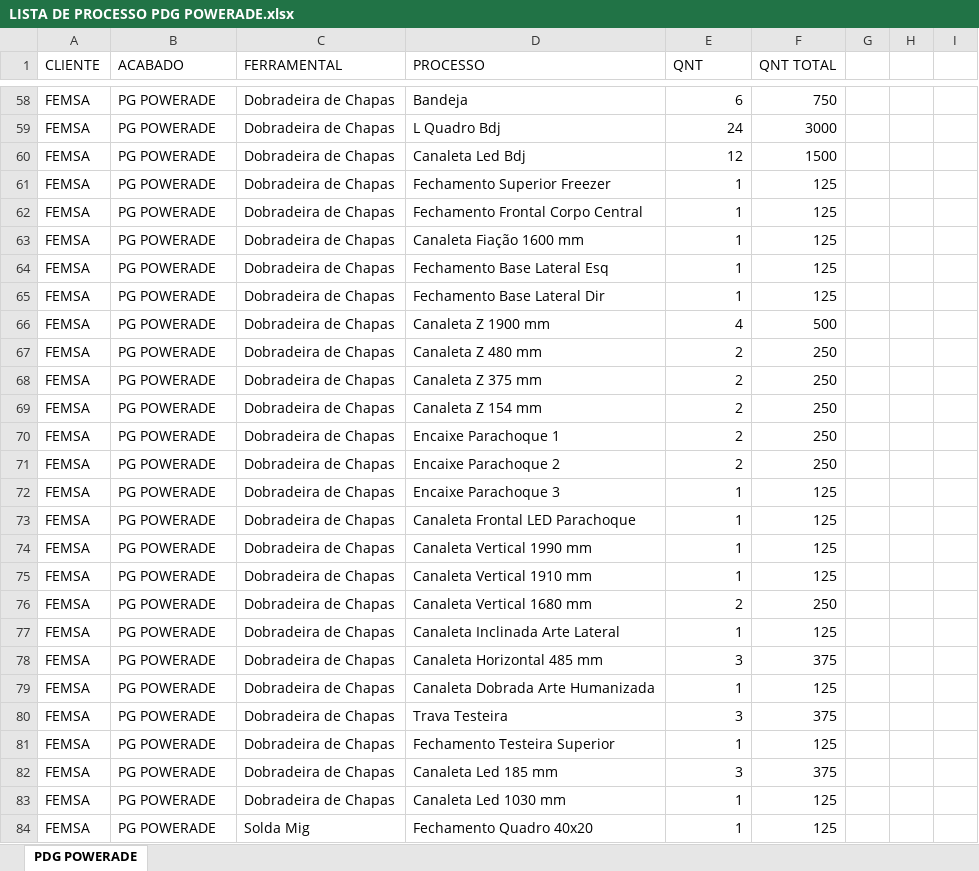
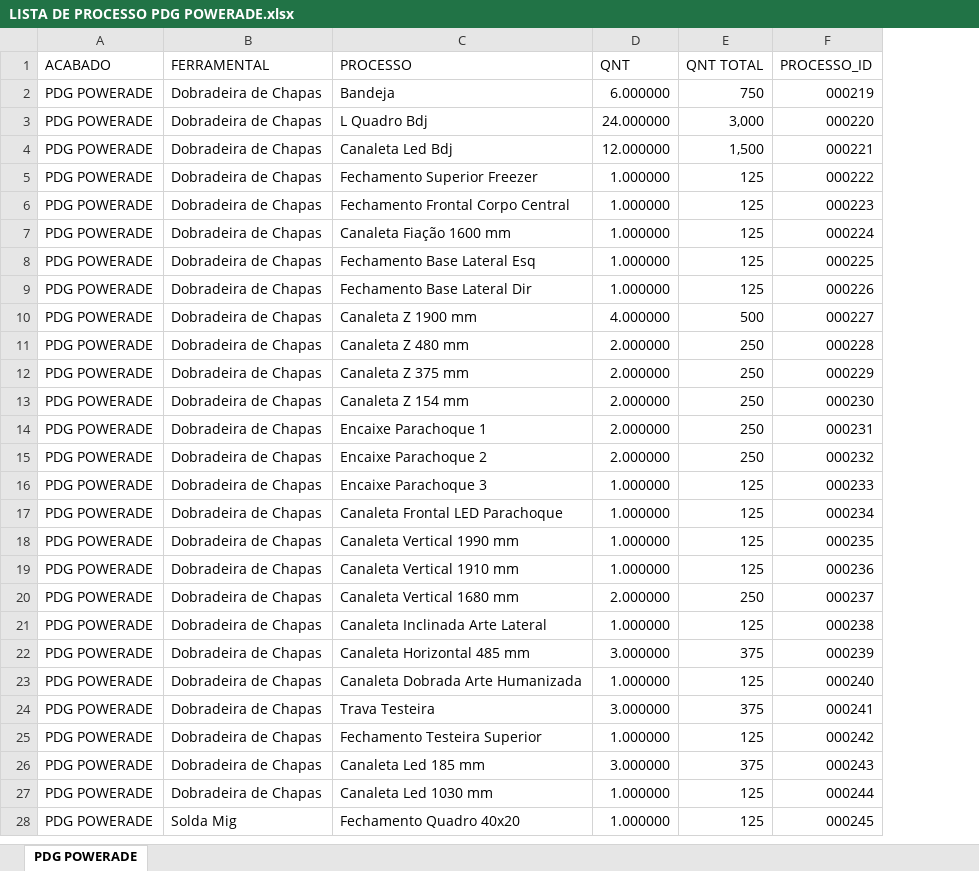
Before and after one commit to XicoMartins/PROJETOS-PAINEL-PRODUCAO-IA, an Excel workbook: planilhas/LISTA DE PROCESSO PDG POWERADE.xlsx, sheet PDG POWERADE, drawn as a sheet; only a part is shown, gaps mark what is left out; values as stored, in another font and other column widths than the file's, no cell formats; removed rows and columns are numbered as before the commit, all else as after; the diff covers the shown part only; the diff names each change by its address in the sheet, - before the commit and + after, or states it on an @@ line.

Commit message:
Automatiza 1 arquivo(s) de processos no painel

```diff
--- a/planilhas/LISTA DE PROCESSO PDG POWERADE.xlsx (sheet PDG POWERADE)
+++ b/planilhas/LISTA DE PROCESSO PDG POWERADE.xlsx (sheet PDG POWERADE)
-column A (CLIENTE), rows 58-84: all FEMSA
-column G, empty
-column H, empty
-column I, empty
+column F (PROCESSO_ID), rows 2-28: 000219 | 000220 | 000221 | 000222 | 000223 | 000224 | 000225 | 000226 | 000227 | 000228 | 000229 | 000230 | 000231 | 000232 | 000233 | 000234 | 000235 | 000236 | 000237 | 000238 | 000239 | 000240 | 000241 | 000242 | 000243 | 000244 | 000245
-A2:A28 (ACABADO): PG POWERADE
+A2:A28 (ACABADO): PDG POWERADE
-D2 (QNT): 6
+D2 (QNT): 6.000000
-D3 (QNT): 24
+D3 (QNT): 24.000000
-E3 (QNT TOTAL): 3000
+E3 (QNT TOTAL): 3,000
-D4 (QNT): 12
+D4 (QNT): 12.000000
-E4 (QNT TOTAL): 1500
+E4 (QNT TOTAL): 1,500
-D5:D9 (QNT): 1
+D5:D9 (QNT): 1.000000
-D10 (QNT): 4
+D10 (QNT): 4.000000
-D11:D15 (QNT): 2
+D11:D15 (QNT): 2.000000
-D16:D19 (QNT): 1
+D16:D19 (QNT): 1.000000
-D20 (QNT): 2
+D20 (QNT): 2.000000
-D21 (QNT): 1
+D21 (QNT): 1.000000
-D22 (QNT): 3
+D22 (QNT): 3.000000
-D23 (QNT): 1
+D23 (QNT): 1.000000
-D24 (QNT): 3
+D24 (QNT): 3.000000
-D25 (QNT): 1
+D25 (QNT): 1.000000
-D26 (QNT): 3
+D26 (QNT): 3.000000
-D27:D28 (QNT): 1
+D27:D28 (QNT): 1.000000
```
Also changed, not shown: 56 removed rows and 48 edited cells elsewhere in this sheet, cell formats.
